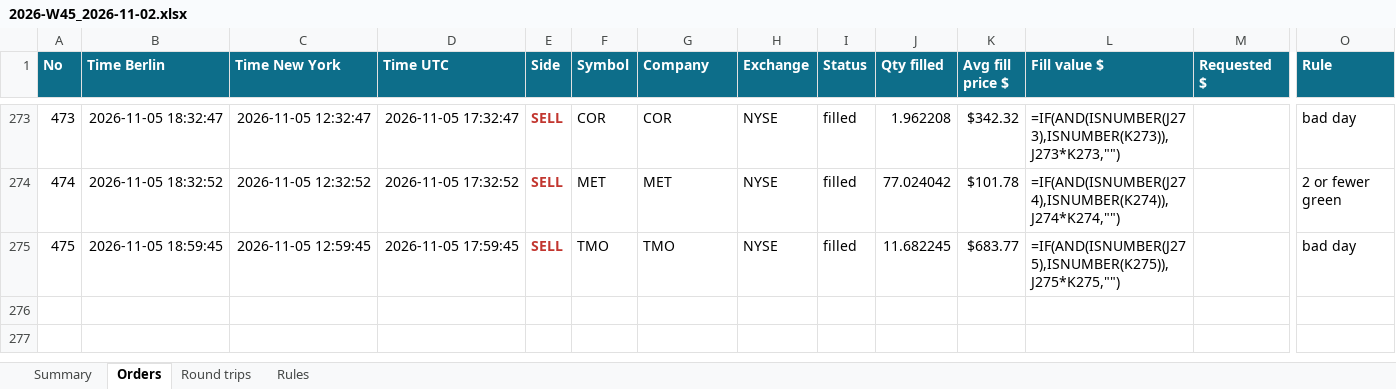
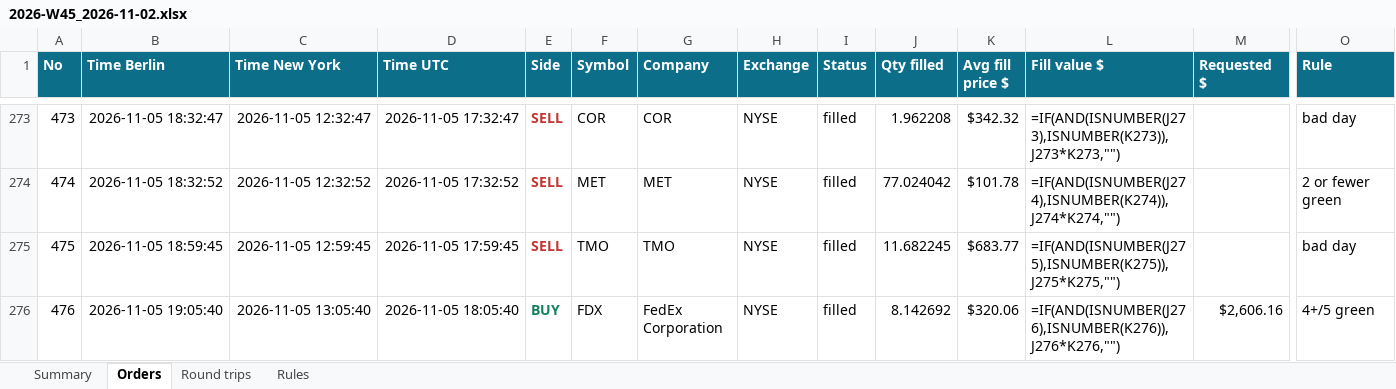
Before and after one commit to minto2196/my-claude-trade, an Excel workbook: trade-records/excel/2026-W45_2026-11-02.xlsx, sheet Orders, drawn as a sheet; only a part is shown, gaps mark what is left out; values as stored, in another font and other column widths than the file's, no borders; formulas without a stored value are shown as written; table styles not drawn; rows hold the shown columns only; the diff names each change by its address in the sheet, - before the commit and + after, or states it on an @@ line.

Commit message:
records: 2026-11-05 18:05 UTC

```diff
--- a/trade-records/excel/2026-W45_2026-11-02.xlsx (sheet Orders)
+++ b/trade-records/excel/2026-W45_2026-11-02.xlsx (sheet Orders)
+row 276: 476 | 2026-11-05 19:05:40 | 2026-11-05 13:05:40 | 2026-11-05 18:05:40 | BUY | FDX | FedEx Corporation | NYSE | filled | 8.142692 | $320.06 | =IF(AND(ISNUMBER(J276),ISNUMBER(K276)),J276*K276,"") | $2,606.16 | 4+/5 green
```
Also changed, not shown: sheet Summary, sheet Round trips, 4 other files.
